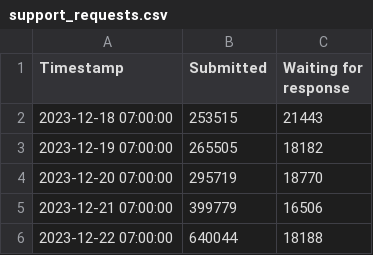
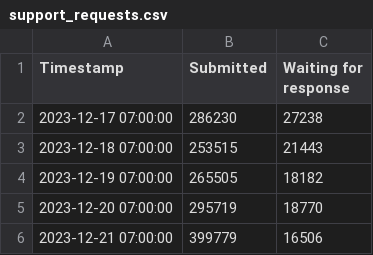
Before and after one commit to ehan03/Steam-Time-Series, a CSV file: data/support_requests.csv, drawn as a sheet; only a part is shown; the shorter side is filled out with more unchanged rows.

Commit message:
get one more data point

```diff
--- a/data/support_requests.csv
+++ b/data/support_requests.csv
@@ -1,2 +1,3 @@
 Timestamp,Submitted,Waiting for response
+2023-12-17 07:00:00,286230,27238
 2023-12-18 07:00:00,253515,21443
```
Also changed, not shown: 1 other file.
